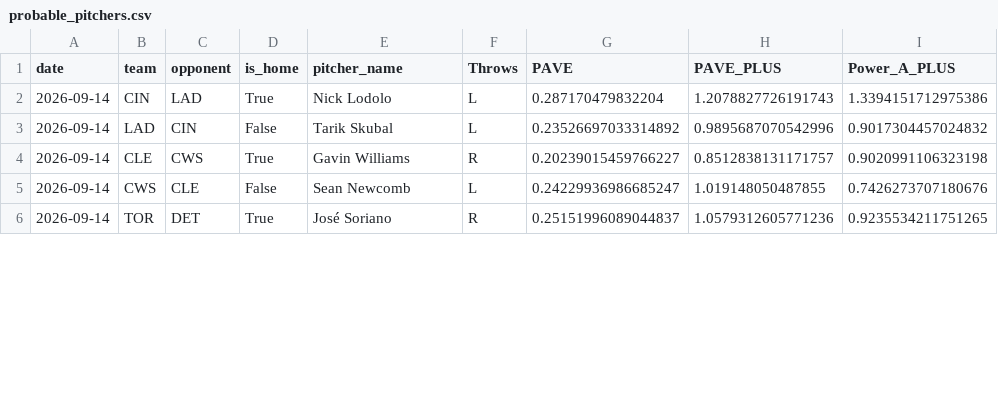
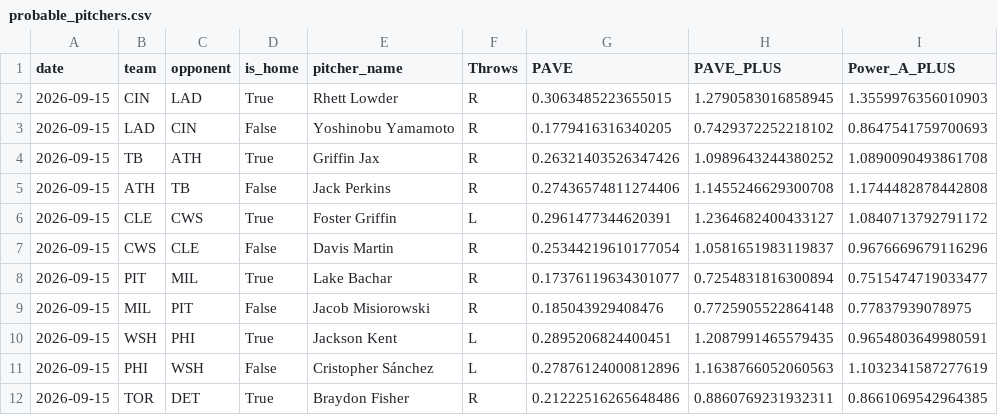
Before and after one commit to JMerchen/mlb_metrics, a CSV file: docs/data/probable_pitchers.csv, drawn as a sheet; only a part is shown; the diff covers the shown part only.

```diff
--- a/docs/data/probable_pitchers.csv
+++ b/docs/data/probable_pitchers.csv
@@ -1,6 +1,12 @@
 date,team,opponent,is_home,pitcher_name,Throws,PAVE,PAVE_PLUS,Power_A_PLUS
-2026-09-14,CIN,LAD,True,Nick Lodolo,L,0.287170479832204,1.2078827726191743,1.3394151712975386
-2026-09-14,LAD,CIN,False,Tarik Skubal,L,0.23526697033314892,0.9895687070542996,0.9017304457024832
-2026-09-14,CLE,CWS,True,Gavin Williams,R,0.20239015459766227,0.8512838131171757,0.9020991106323198
-2026-09-14,CWS,CLE,False,Sean Newcomb,L,0.24229936986685247,1.019148050487855,0.7426273707180676
-2026-09-14,TOR,DET,True,José Soriano,R,0.25151996089044837,1.0579312605771236,0.9235534211751265
+2026-09-15,CIN,LAD,True,Rhett Lowder,R,0.3063485223655015,1.2790583016858945,1.3559976356010903
+2026-09-15,LAD,CIN,False,Yoshinobu Yamamoto,R,0.1779416316340205,0.7429372252218102,0.8647541759700693
+2026-09-15,TB,ATH,True,Griffin Jax,R,0.26321403526347426,1.0989643244380252,1.0890090493861708
+2026-09-15,ATH,TB,False,Jack Perkins,R,0.27436574811274406,1.1455246629300708,1.1744482878442808
+2026-09-15,CLE,CWS,True,Foster Griffin,L,0.2961477344620391,1.2364682400433127,1.0840713792791172
+2026-09-15,CWS,CLE,False,Davis Martin,R,0.25344219610177054,1.0581651983119837,0.9676669679116296
+2026-09-15,PIT,MIL,True,Lake Bachar,R,0.17376119634301077,0.7254831816300894,0.7515474719033477
+2026-09-15,MIL,PIT,False,Jacob Misiorowski,R,0.185043929408476,0.7725905522864148,0.77837939078975
+2026-09-15,WSH,PHI,True,Jackson Kent,L,0.2895206824400451,1.2087991465579435,0.9654803649980591
+2026-09-15,PHI,WSH,False,Cristopher Sánchez,L,0.27876124000812896,1.1638766052060563,1.1032341587277619
+2026-09-15,TOR,DET,True,Braydon Fisher,R,0.21222516265648486,0.8860769231932311,0.8661069542964385
```
Also changed, not shown: 4 added rows and 83 edited cells elsewhere in this file, data/predictions/game_predictions.csv, data/predictions/predictions.csv, 23 other files.
